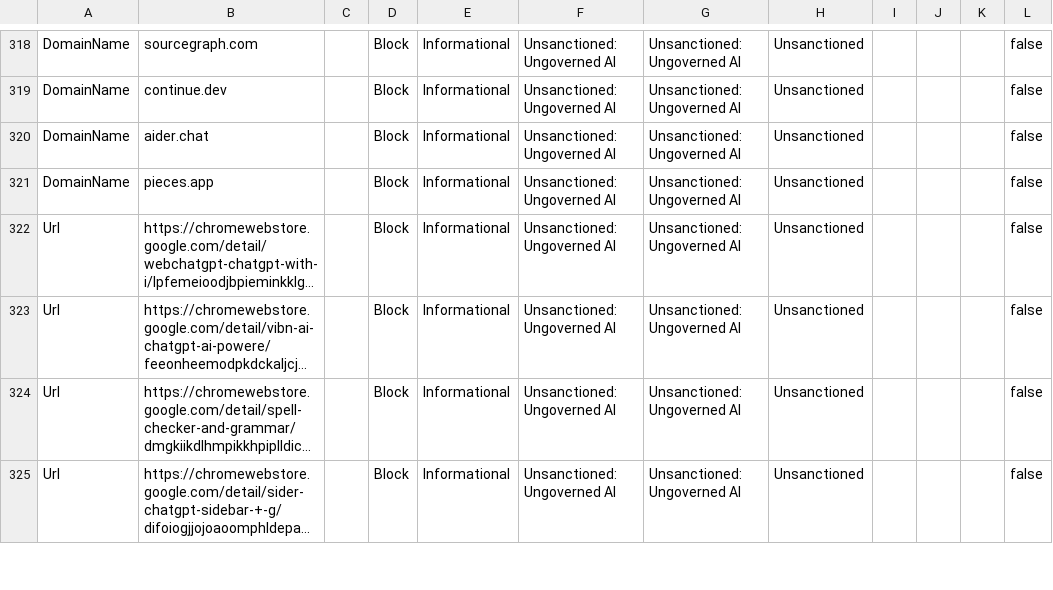
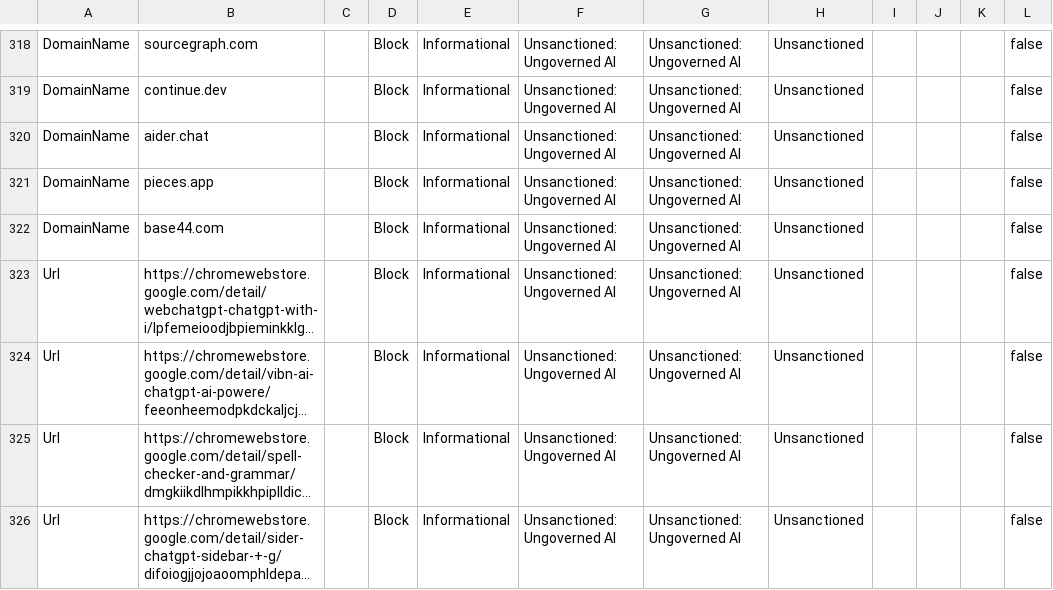
Before and after one commit to jkerai1/SoftwareCertificates, a CSV file: Bulk-IOC-CSVs/PotentiallyUngovernedAITools.csv, drawn as a sheet; only a part is shown, gaps mark what is left out; long unchanged cells end in …; the diff names each change by its address in the sheet, - before the commit and + after, or states it on an @@ line.

Commit message:
Update PotentiallyUngovernedAITools.csv

```diff
--- a/Bulk-IOC-CSVs/PotentiallyUngovernedAITools.csv
+++ b/Bulk-IOC-CSVs/PotentiallyUngovernedAITools.csv
+row 322: DomainName | base44.com |  | Block | Informational | Unsanctioned: Ungoverned AI | Unsanctioned: Ungoverned AI | Unsanctioned |  |  |  | false
```
